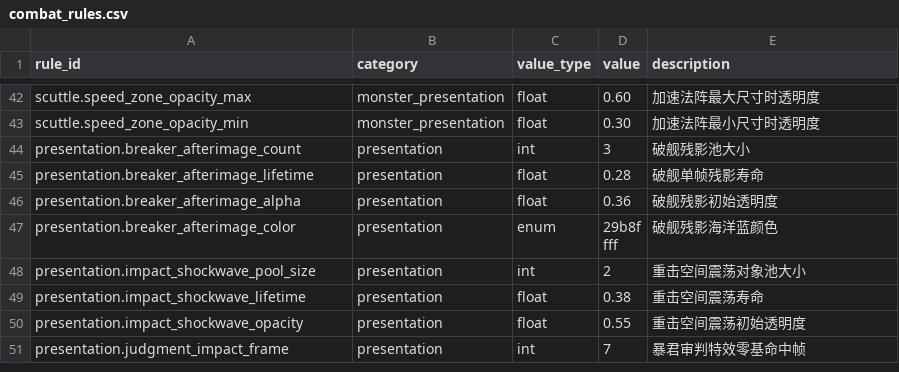
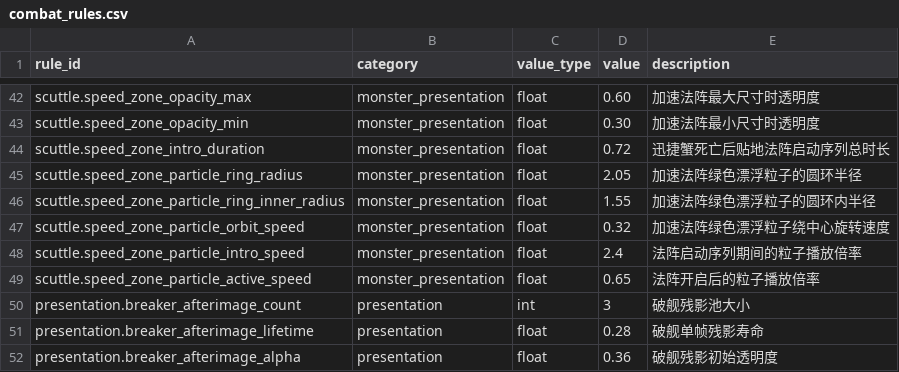
Before and after one commit to SmileCaaat/Runeterra2D, a CSV file: data/source/combat_rules.csv, drawn as a sheet; only a part is shown, gaps mark what is left out; the shorter side is filled out with more unchanged rows.

Commit message:
feat: refine training stage and scuttle shrine

```diff
--- a/data/source/combat_rules.csv
+++ b/data/source/combat_rules.csv
@@ -43,2 +43,8 @@ scuttle.speed_zone_opacity_max,monster_presentation,float,0.60,加速法阵最
 scuttle.speed_zone_opacity_min,monster_presentation,float,0.30,加速法阵最小尺寸时透明度
+scuttle.speed_zone_intro_duration,monster_presentation,float,0.72,迅捷蟹死亡后贴地法阵启动序列总时长
+scuttle.speed_zone_particle_ring_radius,monster_presentation,float,2.05,加速法阵绿色漂浮粒子的圆环半径
+scuttle.speed_zone_particle_ring_inner_radius,monster_presentation,float,1.55,加速法阵绿色漂浮粒子的圆环内半径
+scuttle.speed_zone_particle_orbit_speed,monster_presentation,float,0.32,加速法阵绿色漂浮粒子绕中心旋转速度
+scuttle.speed_zone_particle_intro_speed,monster_presentation,float,2.4,法阵启动序列期间的粒子播放倍率
+scuttle.speed_zone_particle_active_speed,monster_presentation,float,0.65,法阵开启后的粒子播放倍率
 presentation.breaker_afterimage_count,presentation,int,3,破舰残影池大小
```
Also changed, not shown: data/source/asset_manifest.csv, data/source/particle_profiles.csv, 54 other files.
